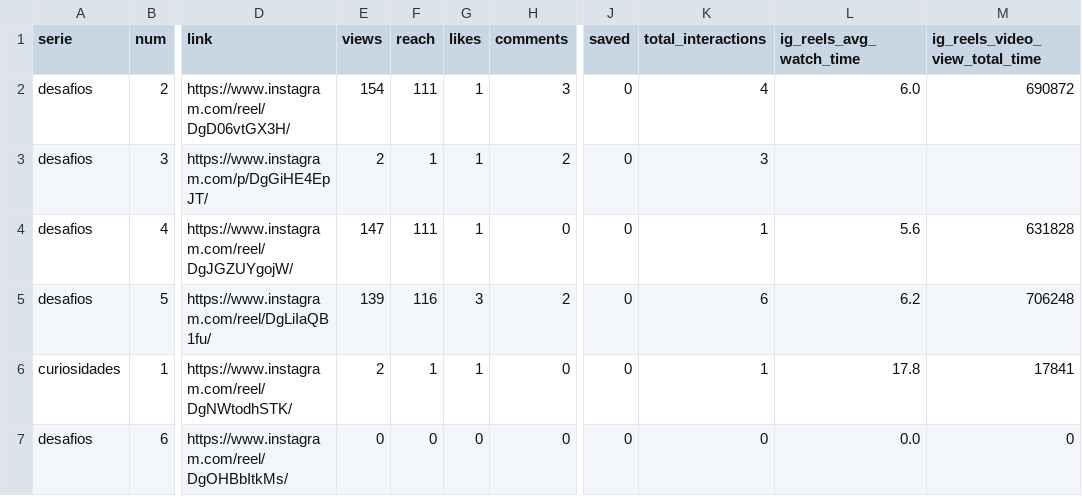
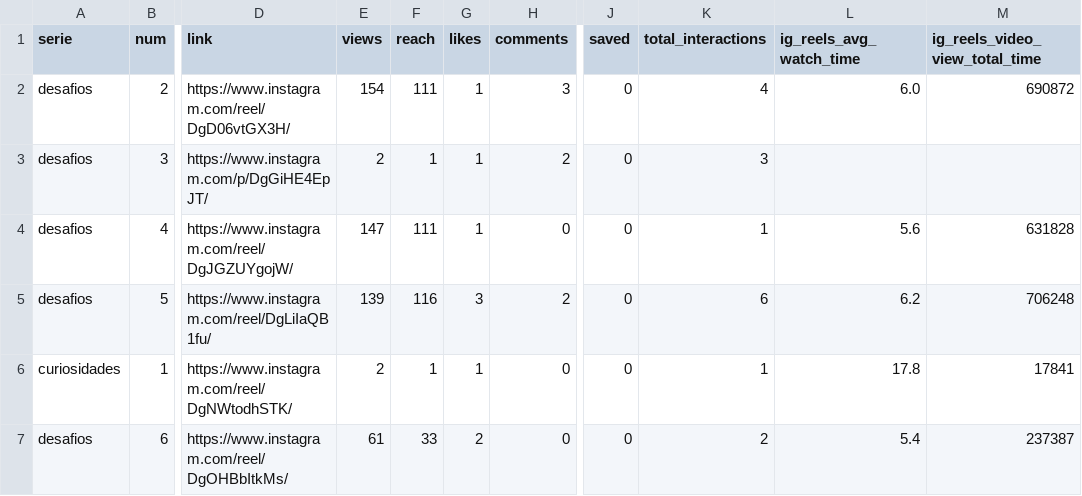
Before and after one commit to gustavoventuri/instagram_desafio_cuca_diario, a CSV file: diagnostico/metricas.csv, drawn as a sheet; only a part is shown, gaps mark what is left out; the diff names each change by its address in the sheet, - before the commit and + after, or states it on an @@ line.

Commit message:
Publica curiosidades

```diff
--- a/diagnostico/metricas.csv
+++ b/diagnostico/metricas.csv
-E7 (views): 0
+E7 (views): 61
-F7 (reach): 0
+F7 (reach): 33
-G7 (likes): 0
+G7 (likes): 2
-K7 (total_interactions): 0
+K7 (total_interactions): 2
-L7 (ig_reels_avg_watch_time): 0.0
+L7 (ig_reels_avg_watch_time): 5.4
-M7 (ig_reels_video_view_total_time): 0
+M7 (ig_reels_video_view_total_time): 237387
```
